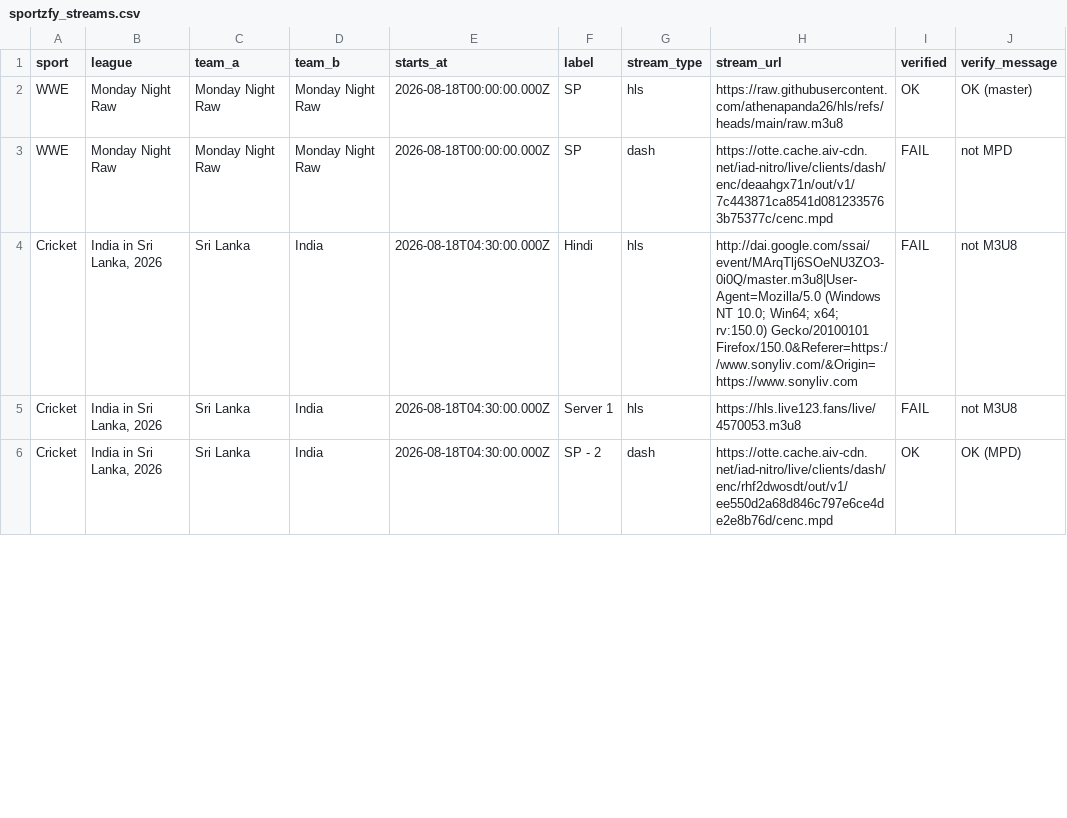
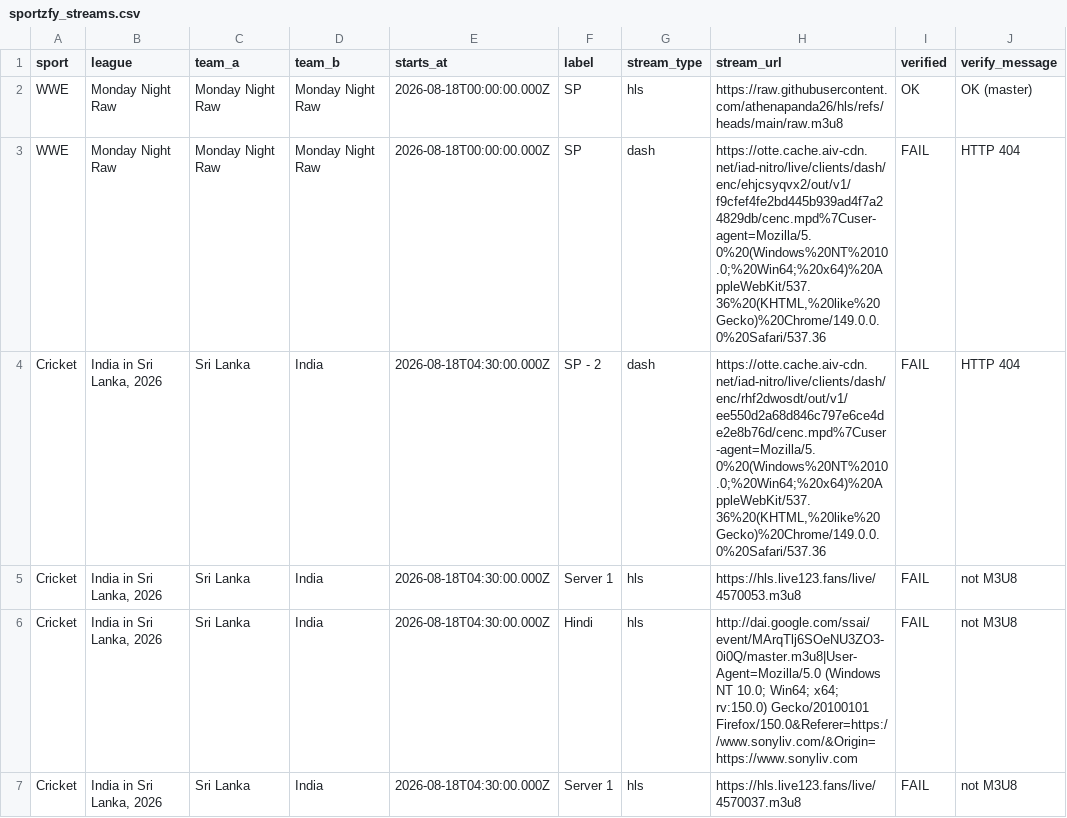
Before and after one commit to khadembd/sportzfy-playlist, a CSV file: output/sportzfy_streams.csv, drawn as a sheet; only a part is shown; the diff covers the shown part only.

```diff
--- a/output/sportzfy_streams.csv
+++ b/output/sportzfy_streams.csv
@@ -2,5 +2,6 @@ sport,league,team_a,team_b,starts_at,label,stream_type,stream_url,verified,verif
 "WWE","Monday Night Raw","Monday Night Raw","Monday Night Raw","2026-08-18T00:00:00.000Z","SP","hls","https://raw.githubusercontent.com/athenapanda26/hls/refs/heads/main/raw.m3u8","OK","OK (master)"
-"WWE","Monday Night Raw","Monday Night Raw","Monday Night Raw","2026-08-18T00:00:00.000Z","SP","dash","https://otte.cache.aiv-cdn.net/iad-nitro/live/clients/dash/enc/deaahgx71n/out/v1/7c443871ca8541d0812335763b75377c/cenc.mpd","FAIL","not MPD"
+"WWE","Monday Night Raw","Monday Night Raw","Monday Night Raw","2026-08-18T00:00:00.000Z","SP","dash","https://otte.cache.aiv-cdn.net/iad-nitro/live/clients/dash/enc/ehjcsyqvx2/out/v1/f9cfef4fe2bd445b939ad4f7a24829db/cenc.mpd%7Cuser-agent=Mozilla/5.0%20(Windows%20NT%2010.0;%20Win64;%20x64)%20AppleWebKit/537.36%20(KHTML,%20like%20Gecko)%20Chrome/149.0.0.0%20Safari/537.36","FAIL","HTTP 404"
+"Cricket","India in Sri Lanka, 2026","Sri Lanka","India","2026-08-18T04:30:00.000Z","SP - 2","dash","https://otte.cache.aiv-cdn.net/iad-nitro/live/clients/dash/enc/rhf2dwosdt/out/v1/ee550d2a68d846c797e6ce4de2e8b76d/cenc.mpd%7Cuser-agent=Mozilla/5.0%20(Windows%20NT%2010.0;%20Win64;%20x64)%20AppleWebKit/537.36%20(KHTML,%20like%20Gecko)%20Chrome/149.0.0.0%20Safari/537.36","FAIL","HTTP 404"
+"Cricket","India in Sri Lanka, 2026","Sri Lanka","India","2026-08-18T04:30:00.000Z","Server 1","hls","https://hls.live123.fans/live/4570053.m3u8","FAIL","not M3U8"
 "Cricket","India in Sri Lanka, 2026","Sri Lanka","India","2026-08-18T04:30:00.000Z","Hindi","hls","http://dai.google.com/ssai/event/MArqTlj6SOeNU3ZO3-0i0Q/master.m3u8|User-Agent=Mozilla/5.0 (Windows NT 10.0; Win64; x64; rv:150.0) Gecko/20100101 Firefox/150.0&Referer=https://www.sonyliv.com/&Origin=https://www.sonyliv.com","FAIL","not M3U8"
-"Cricket","India in Sri Lanka, 2026","Sri Lanka","India","2026-08-18T04:30:00.000Z","Server 1","hls","https://hls.live123.fans/live/4570053.m3u8","FAIL","not M3U8"
-"Cricket","India in Sri Lanka, 2026","Sri Lanka","India","2026-08-18T04:30:00.000Z","SP - 2","dash","https://otte.cache.aiv-cdn.net/iad-nitro/live/clients/dash/enc/rhf2dwosdt/out/v1/ee550d2a68d846c797e6ce4de2e8b76d/cenc.mpd","OK","OK (MPD)"
+"Cricket","India in Sri Lanka, 2026","Sri Lanka","India","2026-08-18T04:30:00.000Z","Server 1","hls","https://hls.live123.fans/live/4570037.m3u8","FAIL","not M3U8"
```
Also changed, not shown: 4 added rows, 5 removed rows, 1 moved row and 53 edited cells elsewhere in this file, 9 other files.
